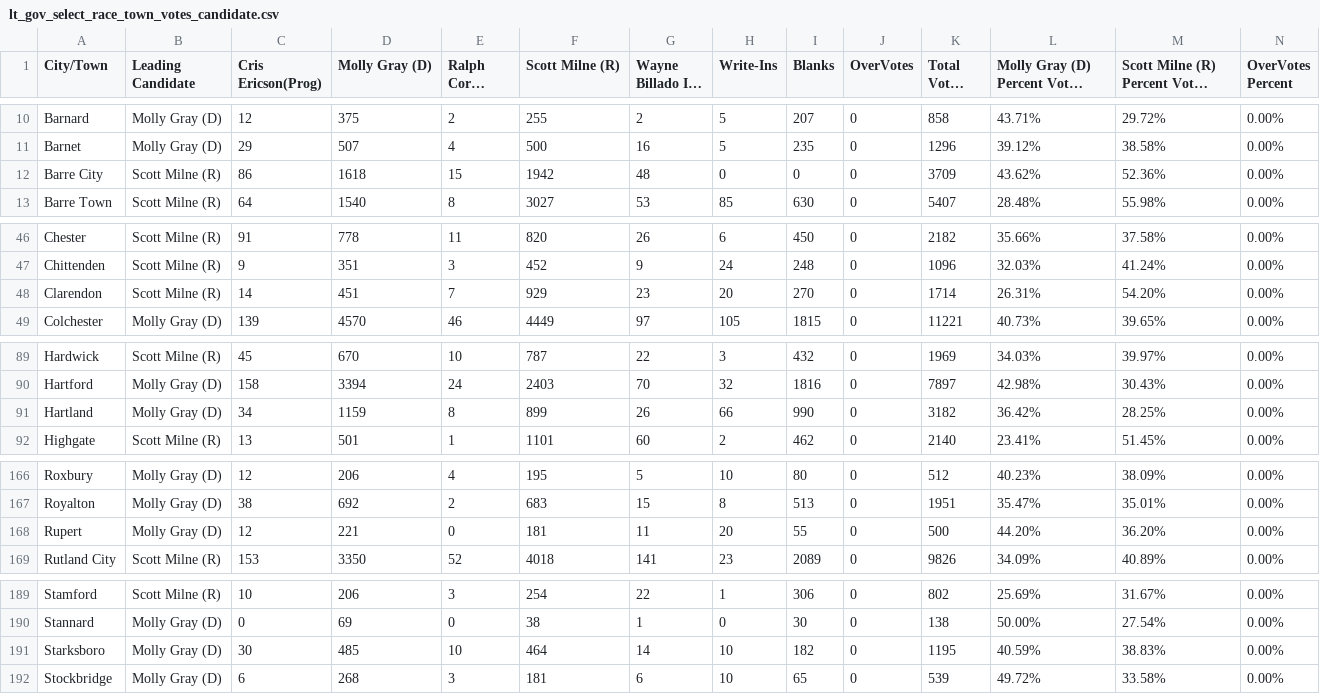
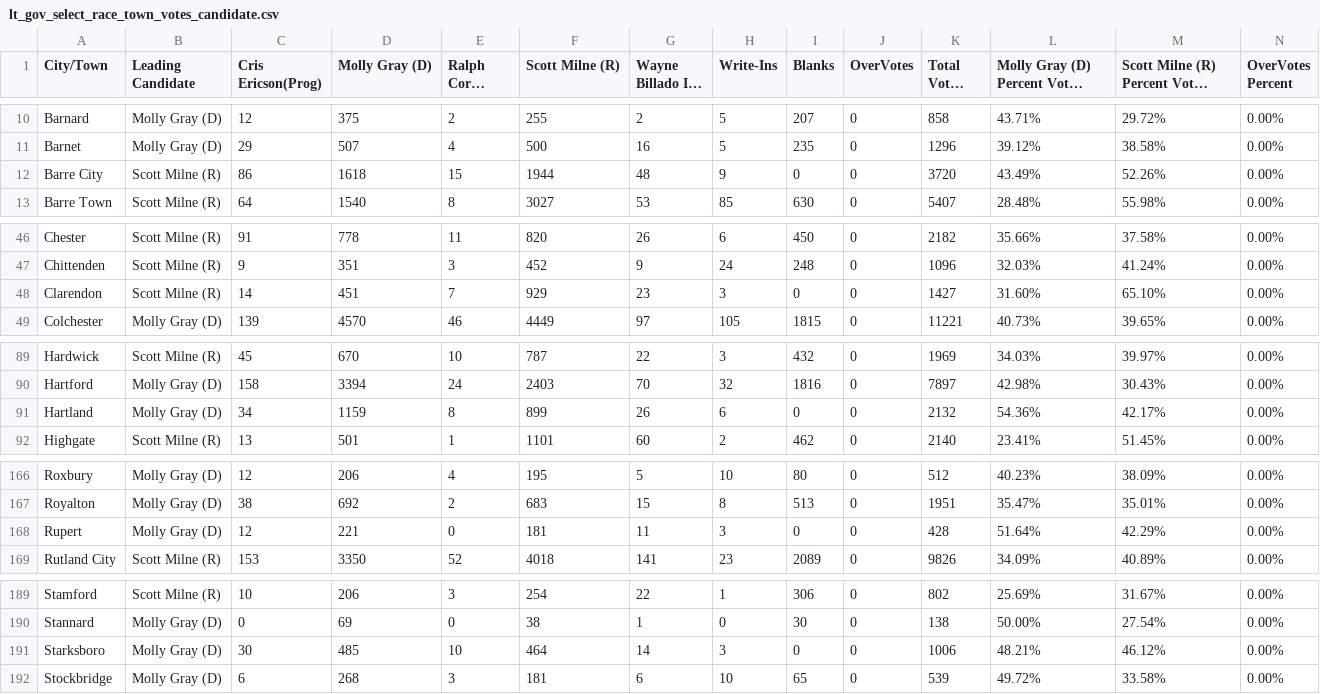
Before and after one commit to jackcary/data, a CSV file: lt_gov_select_race_town_votes_candidate.csv, drawn as a sheet; only a part is shown, gaps mark what is left out; long unchanged cells end in ….

```diff
--- a/lt_gov_select_race_town_votes_candidate.csv
+++ b/lt_gov_select_race_town_votes_candidate.csv
@@ -11,3 +11,3 @@ Barnard,Molly Gray (D),12,375,2,255,2,5,207,0,858,43.71%,29.72%,0.00%
 Barnet,Molly Gray (D),29,507,4,500,16,5,235,0,1296,39.12%,38.58%,0.00%
-Barre City,Scott Milne (R),86,1618,15,1942,48,0,0,0,3709,43.62%,52.36%,0.00%
+Barre City,Scott Milne (R),86,1618,15,1944,48,9,0,0,3720,43.49%,52.26%,0.00%
 Barre Town,Scott Milne (R),64,1540,8,3027,53,85,630,0,5407,28.48%,55.98%,0.00%
@@ -47,3 +47,3 @@ Chester,Scott Milne (R),91,778,11,820,26,6,450,0,2182,35.66%,37.58%,0.00%
 Chittenden,Scott Milne (R),9,351,3,452,9,24,248,0,1096,32.03%,41.24%,0.00%
-Clarendon,Scott Milne (R),14,451,7,929,23,20,270,0,1714,26.31%,54.20%,0.00%
+Clarendon,Scott Milne (R),14,451,7,929,23,3,0,0,1427,31.60%,65.10%,0.00%
 Colchester,Molly Gray (D),139,4570,46,4449,97,105,1815,0,11221,40.73%,39.65%,0.00%
@@ -90,3 +90,3 @@ Hardwick,Scott Milne (R),45,670,10,787,22,3,432,0,1969,34.03%,39.97%,0.00%
 Hartford,Molly Gray (D),158,3394,24,2403,70,32,1816,0,7897,42.98%,30.43%,0.00%
-Hartland,Molly Gray (D),34,1159,8,899,26,66,990,0,3182,36.42%,28.25%,0.00%
+Hartland,Molly Gray (D),34,1159,8,899,26,6,0,0,2132,54.36%,42.17%,0.00%
 Highgate,Scott Milne (R),13,501,1,1101,60,2,462,0,2140,23.41%,51.45%,0.00%
@@ -167,3 +167,3 @@ Roxbury,Molly Gray (D),12,206,4,195,5,10,80,0,512,40.23%,38.09%,0.00%
 Royalton,Molly Gray (D),38,692,2,683,15,8,513,0,1951,35.47%,35.01%,0.00%
-Rupert,Molly Gray (D),12,221,0,181,11,20,55,0,500,44.20%,36.20%,0.00%
+Rupert,Molly Gray (D),12,221,0,181,11,3,0,0,428,51.64%,42.29%,0.00%
 Rutland City,Scott Milne (R),153,3350,52,4018,141,23,2089,0,9826,34.09%,40.89%,0.00%
@@ -190,3 +190,3 @@ Stamford,Scott Milne (R),10,206,3,254,22,1,306,0,802,25.69%,31.67%,0.00%
 Stannard,Molly Gray (D),0,69,0,38,1,0,30,0,138,50.00%,27.54%,0.00%
-Starksboro,Molly Gray (D),30,485,10,464,14,10,182,0,1195,40.59%,38.83%,0.00%
+Starksboro,Molly Gray (D),30,485,10,464,14,3,0,0,1006,48.21%,46.12%,0.00%
 Stockbridge,Molly Gray (D),6,268,3,181,6,10,65,0,539,49.72%,33.58%,0.00%
```
Also changed, not shown: gov_select_race_town_votes_candidate.csv, turnout.csv, 1 other file.
